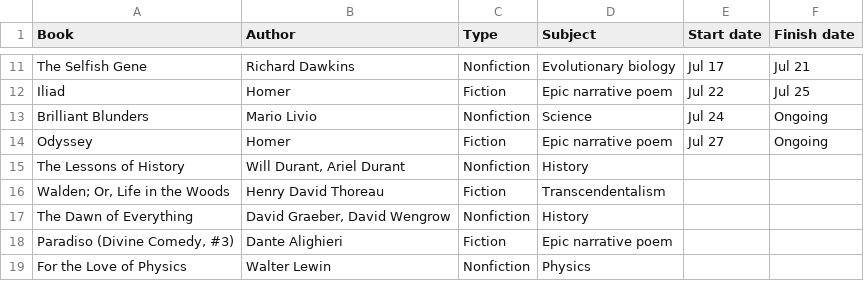
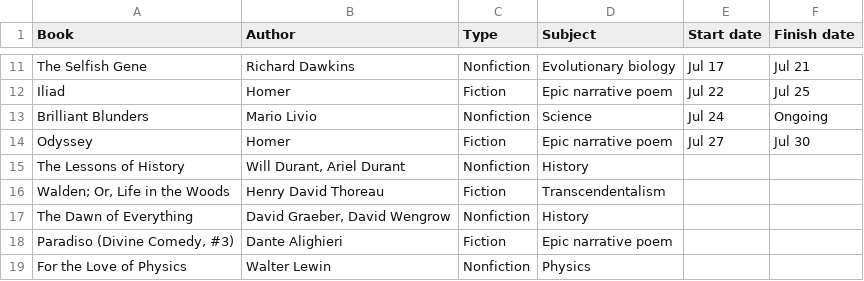
Before and after one commit to huidr/faves, a CSV file: catalogue/readings-2024.csv, drawn as a sheet; only a part is shown, gaps mark what is left out.

Commit message:
Update readings-2024.csv

```diff
--- a/catalogue/readings-2024.csv
+++ b/catalogue/readings-2024.csv
@@ -13,3 +13,3 @@ Iliad, Homer, Fiction, Epic narrative poem, Jul 22, Jul 25
 Brilliant Blunders, Mario Livio, Nonfiction, Science, Jul 24, Ongoing
-Odyssey, Homer, Fiction, Epic narrative poem, Jul 27, Ongoing
+Odyssey, Homer, Fiction, Epic narrative poem, Jul 27, Jul 30
 The Lessons of History, "Will Durant, Ariel Durant", Nonfiction, History, ,
```
